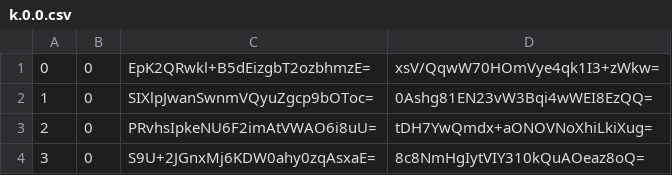
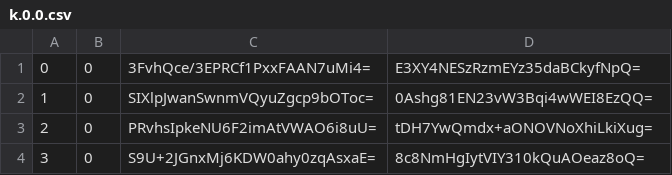
Before and after one commit to counterfitninja/netherlower, a CSV file: tiles/zoom.-1/metadata/k.0.0.csv, drawn as a sheet; only a part is shown.

```diff
--- a/tiles/zoom.-1/metadata/k.0.0.csv
+++ b/tiles/zoom.-1/metadata/k.0.0.csv
@@ -1,2 +1,2 @@
-0,0,EpK2QRwkl+B5dEizgbT2ozbhmzE=,xsV/QqwW70HOmVye4qk1I3+zWkw=
+0,0,3FvhQce/3EPRCf1PxxFAAN7uMi4=,E3XY4NESzRzmEYz35daBCkyfNpQ=
 1,0,SIXlpJwanSwnmVQyuZgcp9bOToc=,0Ashg81EN23vW3Bqi4wWEI8EzQQ=
```
Also changed, not shown: tiles/zoom.-1/metadata/k.-1.-1.csv, tiles/zoom.-1/metadata/k.-1.0.csv, 52 other files.
